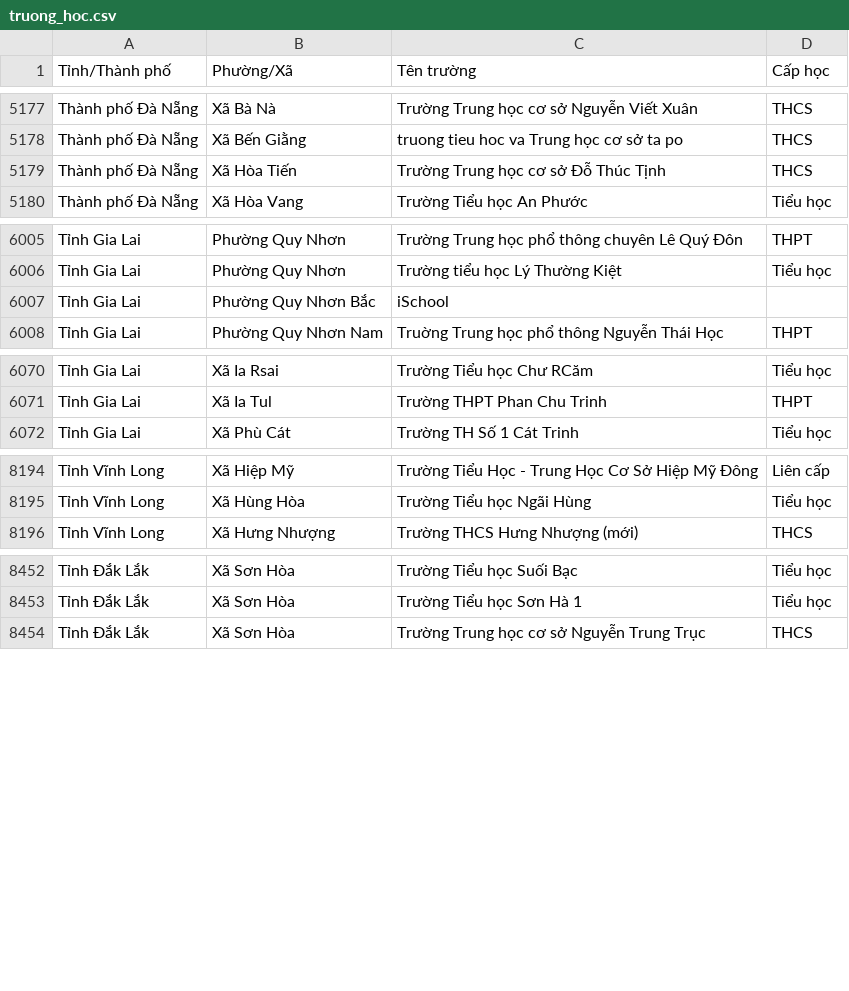
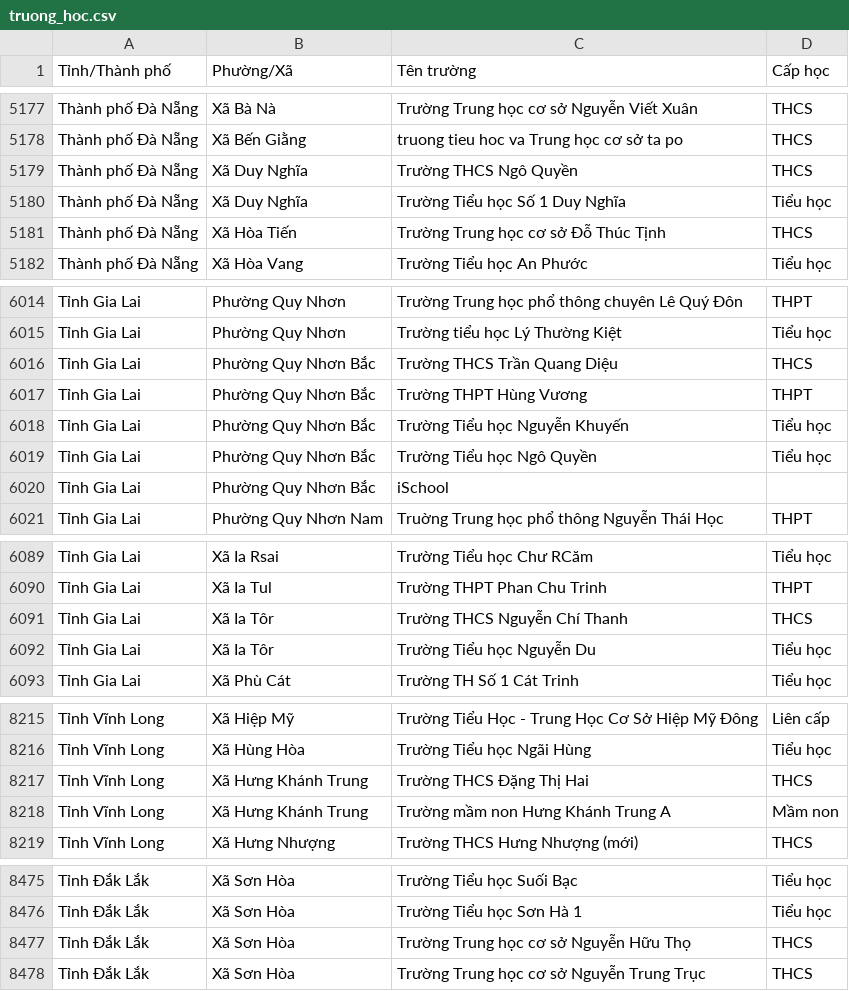
Before and after one commit to itstp10021994-bot/TuyensinhTanPhu, a CSV file: tuyensinh/data/truong_hoc.csv, drawn as a sheet; only a part is shown, gaps mark what is left out; the diff covers the shown part only.

```diff
--- a/tuyensinh/data/truong_hoc.csv
+++ b/tuyensinh/data/truong_hoc.csv
@@ -5178,2 +5178,4 @@ Thành phố Đà Nẵng,Xã Bà Nà,Trường Trung học cơ sở Nguyễn Vi
 Thành phố Đà Nẵng,Xã Bến Giằng,truong tieu hoc va Trung học cơ sở ta po,THCS
+Thành phố Đà Nẵng,Xã Duy Nghĩa,Trường THCS Ngô Quyền,THCS
+Thành phố Đà Nẵng,Xã Duy Nghĩa,Trường Tiểu học Số 1 Duy Nghĩa,Tiểu học
 Thành phố Đà Nẵng,Xã Hòa Tiến,Trường Trung học cơ sở Đỗ Thúc Tịnh,THCS
@@ -6006,2 +6015,6 @@ Tỉnh Gia Lai,Phường Quy Nhơn,Trường Trung học phổ thông chuyên L
 Tỉnh Gia Lai,Phường Quy Nhơn,Trường tiểu học Lý Thường Kiệt,Tiểu học
+Tỉnh Gia Lai,Phường Quy Nhơn Bắc,Trường THCS Trần Quang Diệu,THCS
+Tỉnh Gia Lai,Phường Quy Nhơn Bắc,Trường THPT Hùng Vương,THPT
+Tỉnh Gia Lai,Phường Quy Nhơn Bắc,Trường Tiểu học Nguyễn Khuyến,Tiểu học
+Tỉnh Gia Lai,Phường Quy Nhơn Bắc,Trường Tiểu học Ngô Quyền,Tiểu học
 Tỉnh Gia Lai,Phường Quy Nhơn Bắc,iSchool,
@@ -6071,2 +6090,4 @@ Tỉnh Gia Lai,Xã Ia Rsai,Trường Tiểu học Chư RCăm,Tiểu học
 Tỉnh Gia Lai,Xã Ia Tul,Trường THPT Phan Chu Trinh,THPT
+Tỉnh Gia Lai,Xã Ia Tôr,Trường THCS Nguyễn Chí Thanh,THCS
+Tỉnh Gia Lai,Xã Ia Tôr,Trường Tiểu học Nguyễn Du,Tiểu học
 Tỉnh Gia Lai,Xã Phù Cát,Trường TH Số 1 Cát Trinh,Tiểu học
@@ -8196,2 +8217,4 @@ Tỉnh Vĩnh Long,Xã Hiệp Mỹ,Trường Tiểu Học - Trung Học Cơ Sở
 Tỉnh Vĩnh Long,Xã Hùng Hòa,Trường Tiểu học Ngãi Hùng,Tiểu học
+Tỉnh Vĩnh Long,Xã Hưng Khánh Trung,Trường THCS Đặng Thị Hai,THCS
+Tỉnh Vĩnh Long,Xã Hưng Khánh Trung,Trường mầm non Hưng Khánh Trung A,Mầm non
 Tỉnh Vĩnh Long,Xã Hưng Nhượng,Trường THCS Hưng Nhượng (mới),THCS
@@ -8454,2 +8477,3 @@ Tỉnh Đắk Lắk,Xã Sơn Hòa,Trường Tiểu học Suối Bạc,Tiểu h
 Tỉnh Đắk Lắk,Xã Sơn Hòa,Trường Tiểu học Sơn Hà 1,Tiểu học
+Tỉnh Đắk Lắk,Xã Sơn Hòa,Trường Trung học cơ sở Nguyễn Hữu Thọ,THCS
 Tỉnh Đắk Lắk,Xã Sơn Hòa,Trường Trung học cơ sở Nguyễn Trung Trục,THCS
```
Also changed, not shown: 15 added rows and 2 removed rows elsewhere in this file, 1 other file.
